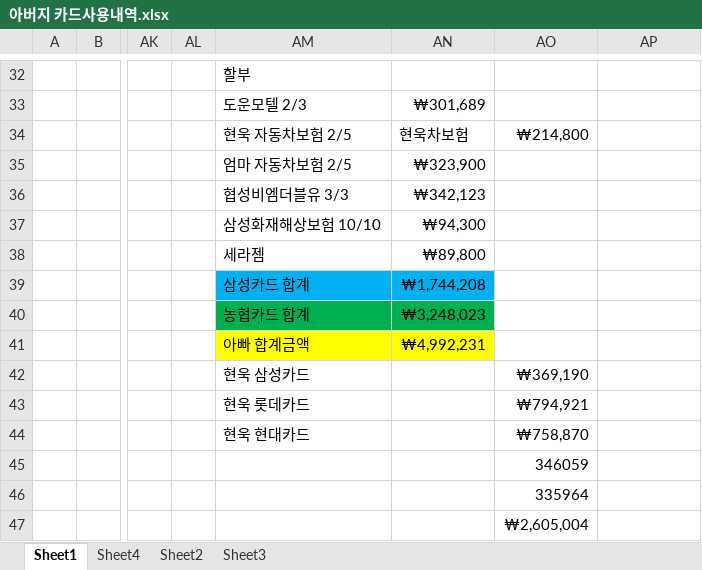
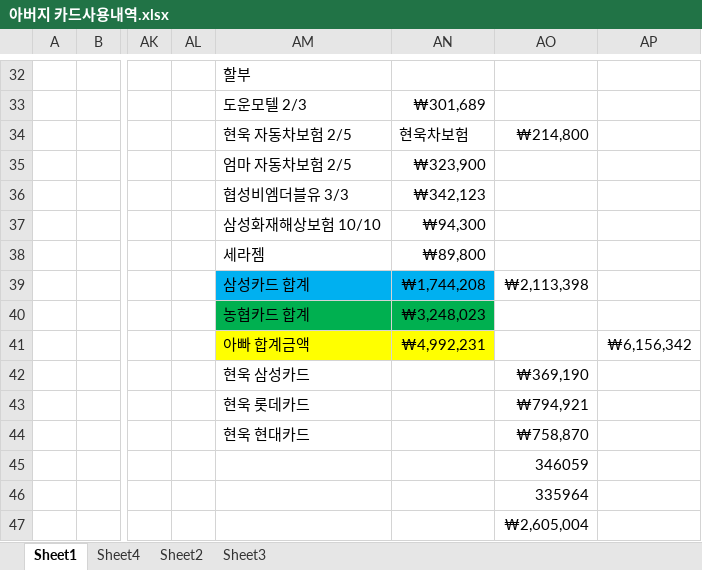
Before and after one commit to jhuk0377/GY, an Excel workbook: 아버지 카드사용내역.xlsx, sheet Sheet1, drawn as a sheet; only a part is shown, gaps mark what is left out; values as stored, in another font and other column widths than the file's, no borders; the diff names each change by its address in the sheet, - before the commit and + after, or states it on an @@ line.

```diff
--- a/아버지 카드사용내역.xlsx (sheet Sheet1)
+++ b/아버지 카드사용내역.xlsx (sheet Sheet1)
-AO39: (empty)
+AO39: ₩2,113,398
-AP41: (empty)
+AP41: ₩6,156,342
```
Also changed, not shown: 1 other file.
